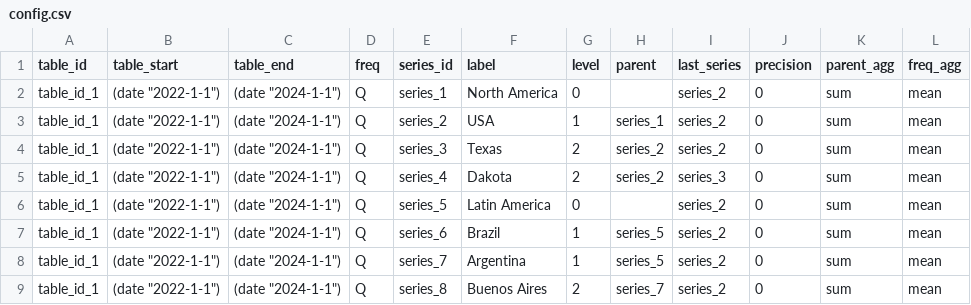
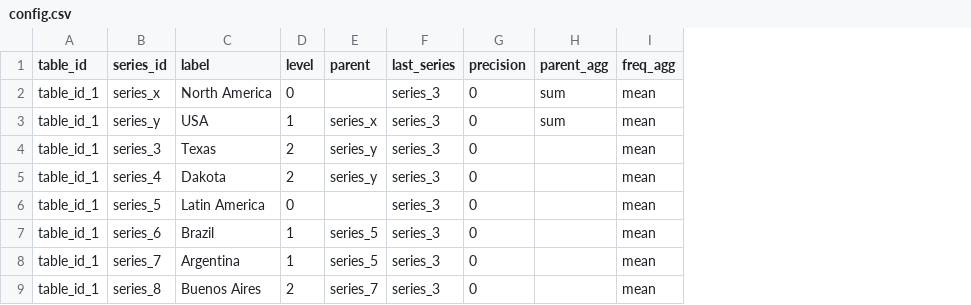
Before and after one commit to LB365/balance-table, a CSV file: config.csv, drawn as a sheet; removed rows and columns are numbered as before the commit, all else as after; the diff names each change by its address in the sheet, - before the commit and + after, or states it on an @@ line.

```diff
--- a/config.csv
+++ b/config.csv
-column B (table_start), rows 2-9: all (date "2022-1-1")
-column C (table_end), rows 2-9: all (date "2024-1-1")
-column D (freq), rows 2-9: all Q
-B2 (series_id): series_1
+B2 (series_id): series_x
-F2:F4 (last_series): series_2
+F2:F4 (last_series): series_3
-B3 (series_id): series_2
+B3 (series_id): series_y
-E3 (parent): series_1
+E3 (parent): series_x
-E4:E5 (parent): series_2
+E4:E5 (parent): series_y
-H4:H9 (parent_agg): sum
+H4:H9 (parent_agg): (empty)
-F6:F9 (last_series): series_2
+F6:F9 (last_series): series_3
```
Also changed, not shown: 4 other files.
